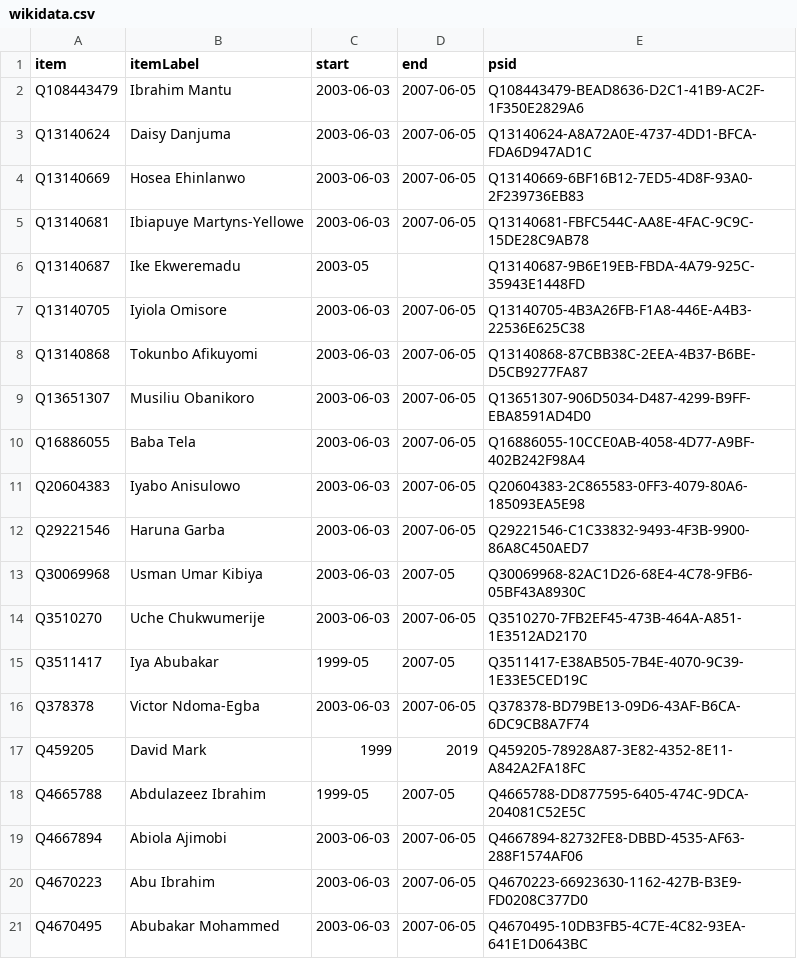
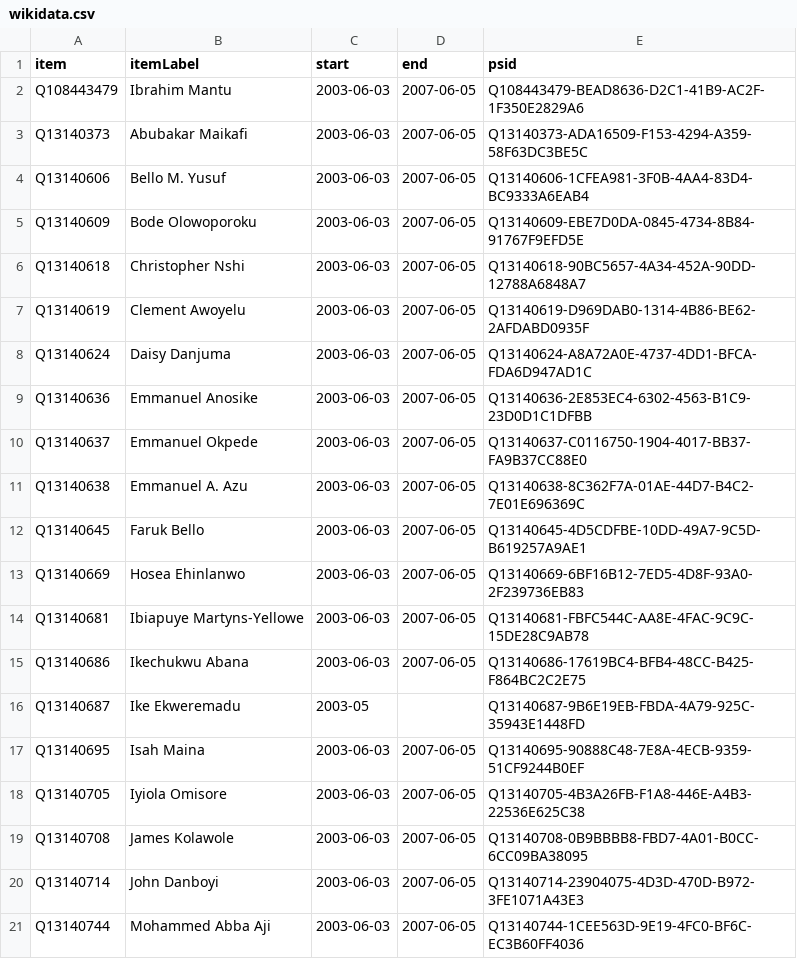
Before and after one commit to every-politician-scrapers/nigeria, a CSV file: sources/senate-5/wikidata.csv, drawn as a sheet; only a part is shown; the shorter side is filled out with more unchanged rows; the diff covers the shown part only.

Commit message:
Compare external sources to Wikidata

```diff
--- a/sources/senate-5/wikidata.csv
+++ b/sources/senate-5/wikidata.csv
@@ -2,6 +2,20 @@ item,itemLabel,start,end,psid
 Q108443479,Ibrahim Mantu,2003-06-03,2007-06-05,Q108443479-BEAD8636-D2C1-41B9-AC2F-1F350E2829A6
+Q13140373,Abubakar Maikafi,2003-06-03,2007-06-05,Q13140373-ADA16509-F153-4294-A359-58F63DC3BE5C
+Q13140606,Bello M. Yusuf,2003-06-03,2007-06-05,Q13140606-1CFEA981-3F0B-4AA4-83D4-BC9333A6EAB4
+Q13140609,Bode Olowoporoku,2003-06-03,2007-06-05,Q13140609-EBE7D0DA-0845-4734-8B84-91767F9EFD5E
+Q13140618,Christopher Nshi,2003-06-03,2007-06-05,Q13140618-90BC5657-4A34-452A-90DD-12788A6848A7
+Q13140619,Clement Awoyelu,2003-06-03,2007-06-05,Q13140619-D969DAB0-1314-4B86-BE62-2AFDABD0935F
 Q13140624,Daisy Danjuma,2003-06-03,2007-06-05,Q13140624-A8A72A0E-4737-4DD1-BFCA-FDA6D947AD1C
+Q13140636,Emmanuel Anosike,2003-06-03,2007-06-05,Q13140636-2E853EC4-6302-4563-B1C9-23D0D1C1DFBB
+Q13140637,Emmanuel Okpede,2003-06-03,2007-06-05,Q13140637-C0116750-1904-4017-BB37-FA9B37CC88E0
+Q13140638,Emmanuel A. Azu,2003-06-03,2007-06-05,Q13140638-8C362F7A-01AE-44D7-B4C2-7E01E696369C
+Q13140645,Faruk Bello,2003-06-03,2007-06-05,Q13140645-4D5CDFBE-10DD-49A7-9C5D-B619257A9AE1
 Q13140669,Hosea Ehinlanwo,2003-06-03,2007-06-05,Q13140669-6BF16B12-7ED5-4D8F-93A0-2F239736EB83
 Q13140681,Ibiapuye Martyns-Yellowe,2003-06-03,2007-06-05,Q13140681-FBFC544C-AA8E-4FAC-9C9C-15DE28C9AB78
+Q13140686,Ikechukwu Abana,2003-06-03,2007-06-05,Q13140686-17619BC4-BFB4-48CC-B425-F864BC2C2E75
 Q13140687,Ike Ekweremadu,2003-05,,Q13140687-9B6E19EB-FBDA-4A79-925C-35943E1448FD
+Q13140695,Isah Maina,2003-06-03,2007-06-05,Q13140695-90888C48-7E8A-4ECB-9359-51CF9244B0EF
 Q13140705,Iyiola Omisore,2003-06-03,2007-06-05,Q13140705-4B3A26FB-F1A8-446E-A4B3-22536E625C38
+Q13140708,James Kolawole,2003-06-03,2007-06-05,Q13140708-0B9BBBB8-FBD7-4A01-B0CC-6CC09BA38095
+Q13140714,John Danboyi,2003-06-03,2007-06-05,Q13140714-23904075-4D3D-470D-B972-3FE1071A43E3
+Q13140744,Mohammed Abba Aji,2003-06-03,2007-06-05,Q13140744-1CEE563D-9E19-4FC0-BF6C-EC3B60FF4036
```
Also changed, not shown: 16 added rows elsewhere in this file, sources/senate-5/diff.csv, sources/senate-7/diff.csv, 5 other files.
